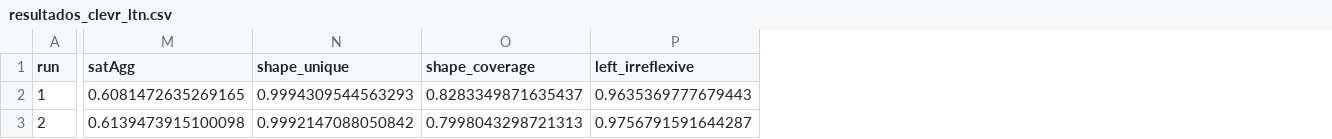
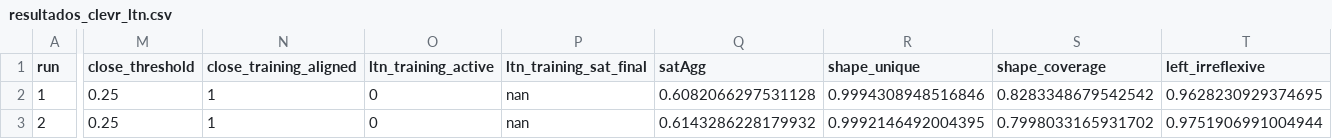
Before and after one commit to GabrielYuri1127/IA_Trabalho3, a CSV file: resultados_clevr_ltn.csv, drawn as a sheet; only a part is shown, gaps mark what is left out; addresses are those after the commit; the diff covers the shown part only; the diff names each change by its address in the sheet, - before the commit and + after, or states it on an @@ line.

```diff
--- a/resultados_clevr_ltn.csv
+++ b/resultados_clevr_ltn.csv
+column M (close_threshold), rows 2-3: 0.25 | 0.25
+column N (close_training_aligned), rows 2-3: 1 | 1
+column O (ltn_training_active), rows 2-3: 0 | 0
+column P (ltn_training_sat_final), rows 2-3: nan | nan
-Q2 (satAgg): 0.6081472635269165
+Q2 (satAgg): 0.6082066297531128
-R2 (shape_unique): 0.9994309544563293
+R2 (shape_unique): 0.9994308948516846
-S2 (shape_coverage): 0.8283349871635437
+S2 (shape_coverage): 0.8283348679542542
-T2 (left_irreflexive): 0.9635369777679443
+T2 (left_irreflexive): 0.9628230929374695
-Q3 (satAgg): 0.6139473915100098
+Q3 (satAgg): 0.6143286228179932
-R3 (shape_unique): 0.9992147088050842
+R3 (shape_unique): 0.9992146492004395
-S3 (shape_coverage): 0.7998043298721313
+S3 (shape_coverage): 0.7998033165931702
-T3 (left_irreflexive): 0.9756791591644287
+T3 (left_irreflexive): 0.9751906991004944
```
Also changed, not shown: 156 edited cells elsewhere in this file.
